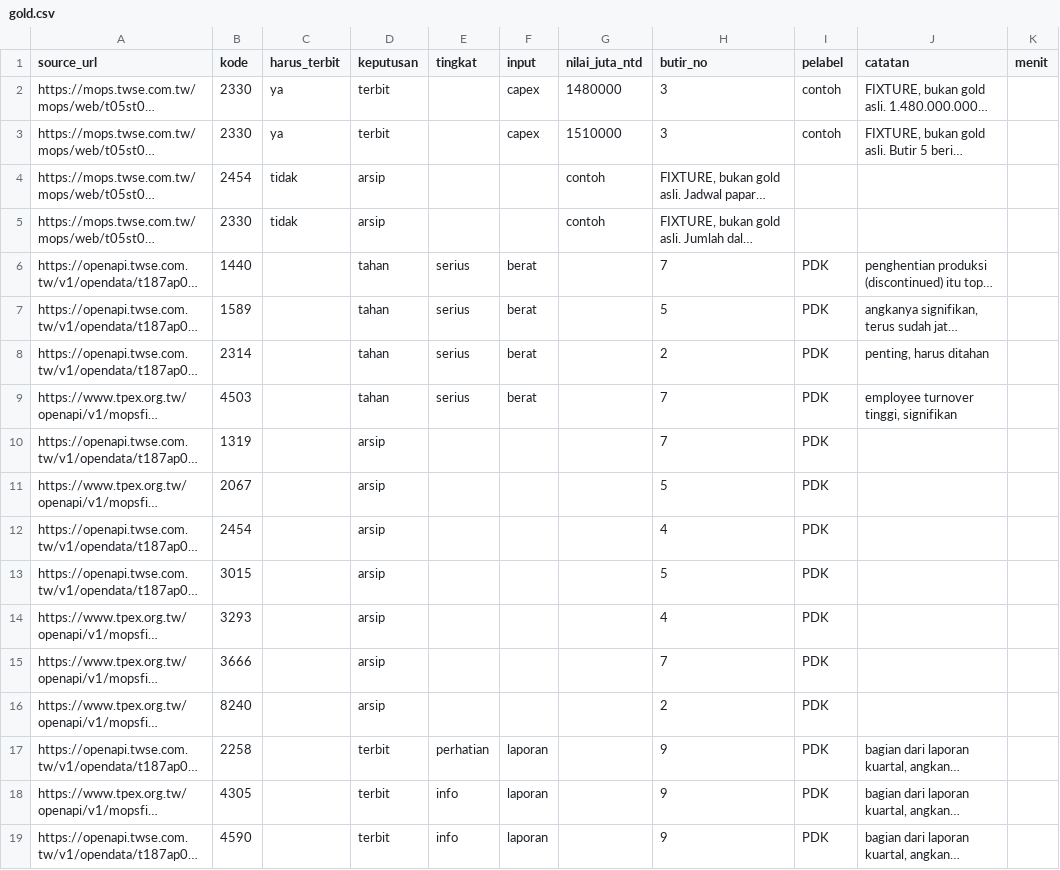
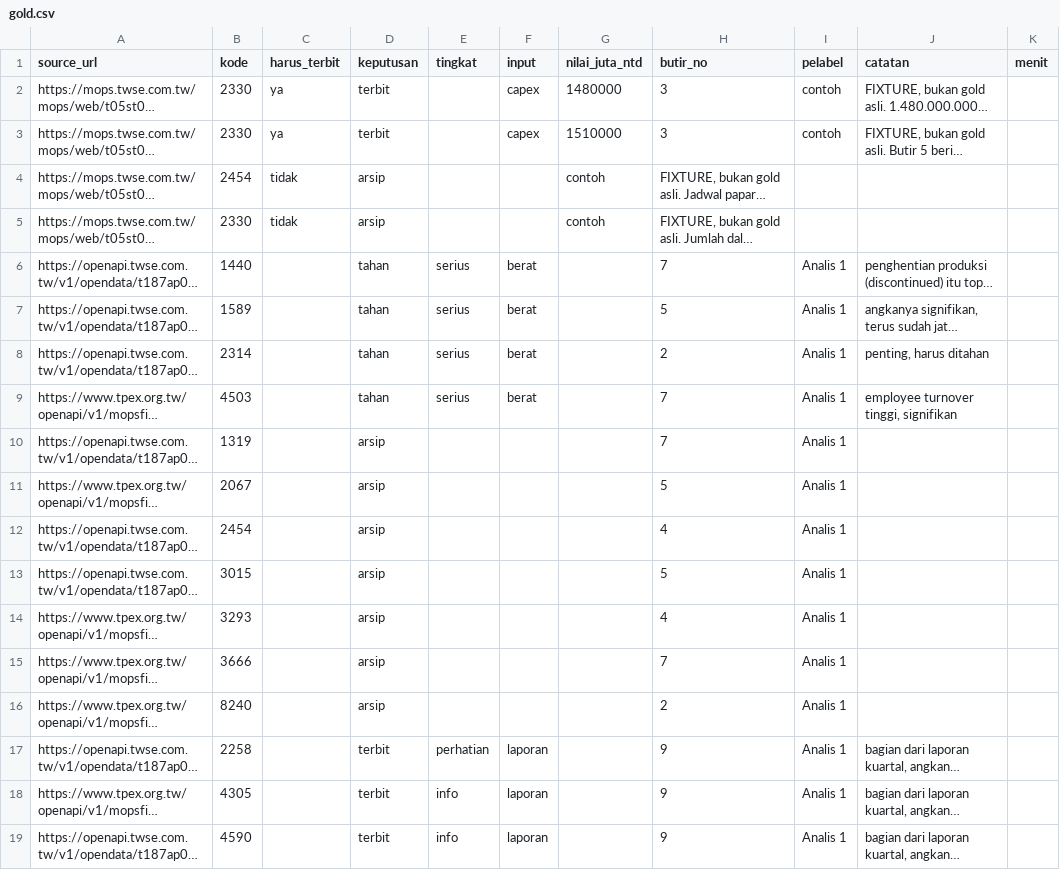
Before and after one commit to Kenfinn/napaincu-ai-comp, a CSV file: eval/gold.csv, drawn as a sheet; only a part is shown; long unchanged cells end in …; the diff covers the shown part only; the diff names each change by its address in the sheet, - before the commit and + after, or states it on an @@ line.

```diff
--- a/eval/gold.csv
+++ b/eval/gold.csv
-I6:I19 (pelabel): PDK
+I6:I19 (pelabel): Analis 1
```
Also changed, not shown: 32 edited cells elsewhere in this file, 24 other files.
